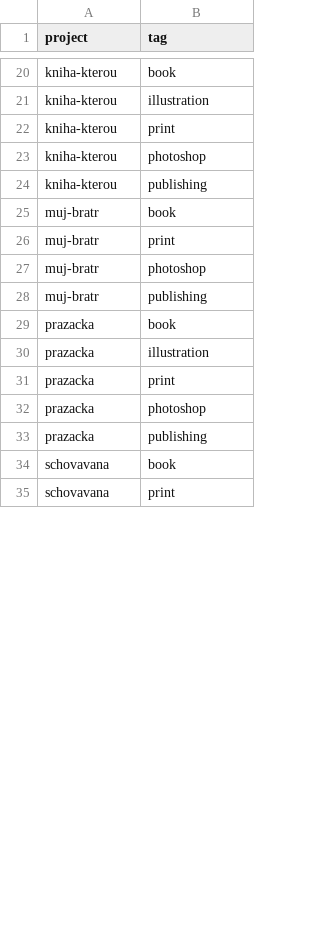
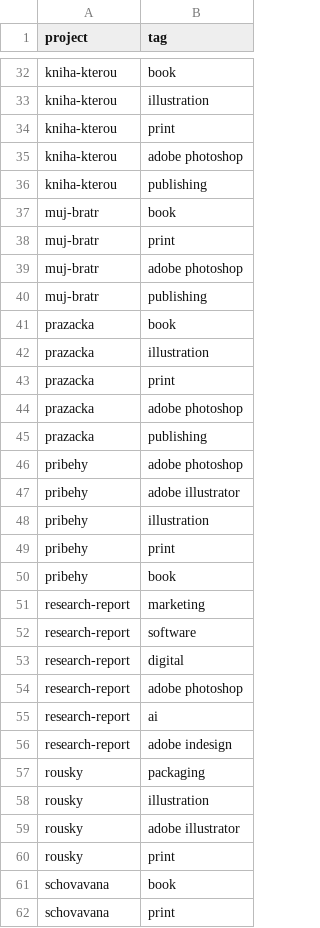
Before and after one commit to gre-ni/design-portfolio, a CSV file: server/seeds/projects-tags.csv, drawn as a sheet; only a part is shown, gaps mark what is left out; the diff covers the shown part only.

```diff
--- a/server/seeds/projects-tags.csv
+++ b/server/seeds/projects-tags.csv
@@ -22,3 +34,3 @@ kniha-kterou,illustration
 kniha-kterou,print
-kniha-kterou,photoshop
+kniha-kterou,adobe photoshop
 kniha-kterou,publishing
@@ -26,3 +38,3 @@ muj-bratr,book
 muj-bratr,print
-muj-bratr,photoshop
+muj-bratr,adobe photoshop
 muj-bratr,publishing
@@ -31,4 +43,19 @@ prazacka,illustration
 prazacka,print
-prazacka,photoshop
+prazacka,adobe photoshop
 prazacka,publishing
+pribehy,adobe photoshop
+pribehy,adobe illustrator
+pribehy,illustration
+pribehy,print
+pribehy,book
+research-report,marketing
+research-report,software
+research-report,digital
+research-report,adobe photoshop
+research-report,ai
+research-report,adobe indesign
+rousky,packaging
+rousky,illustration
+rousky,adobe illustrator
+rousky,print
 schovavana,book
```
Also changed, not shown: 52 added rows, 4 removed rows and 4 edited cells elsewhere in this file, server/seeds/projects.csv, server/seeds/tags.csv, 27 other files.
